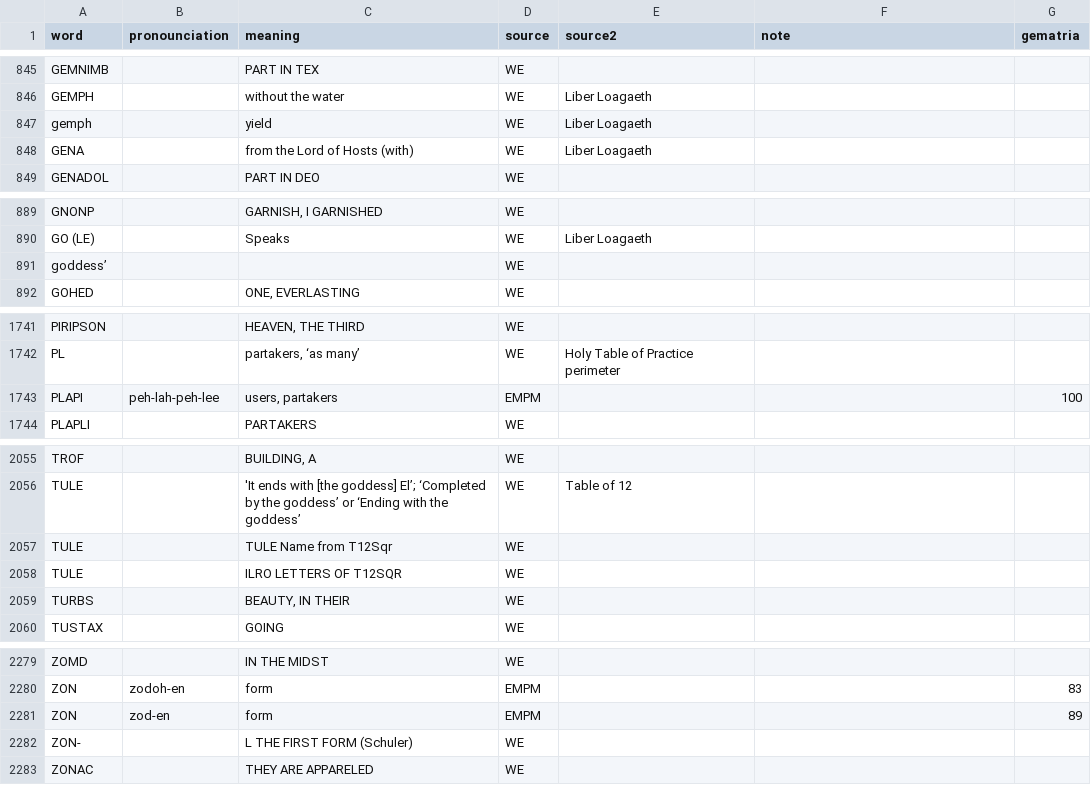
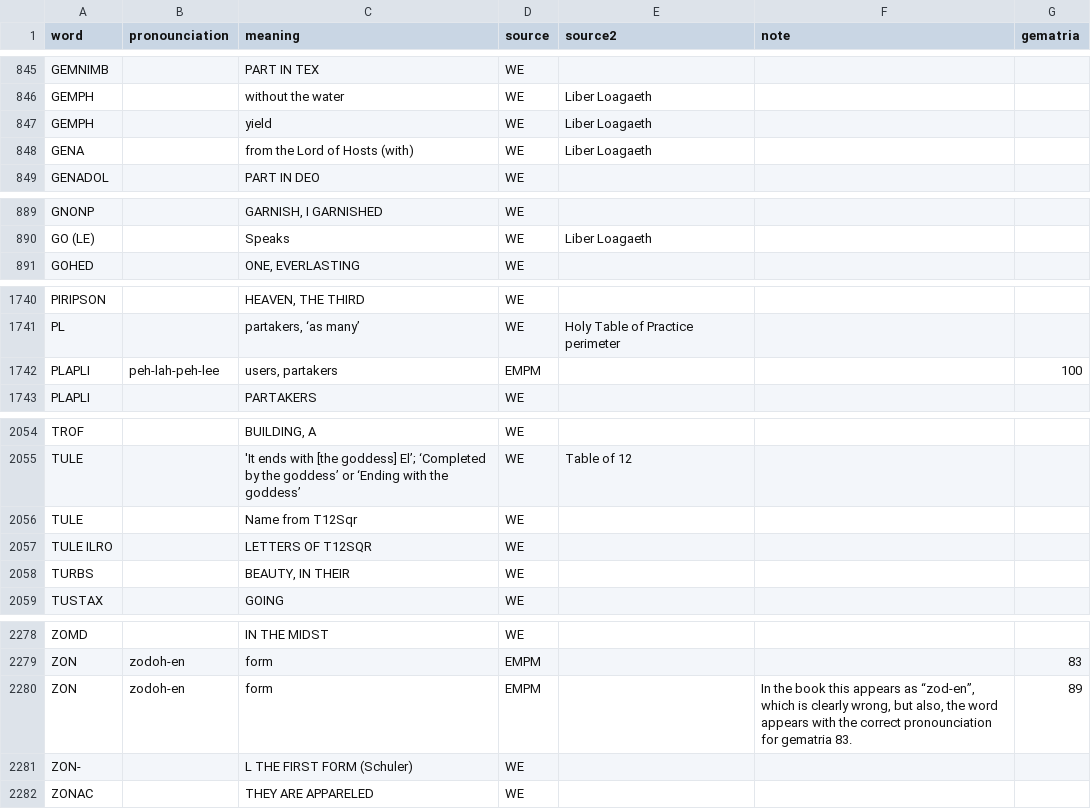
Before and after one commit to enochian-osp/data, a CSV file: dictionary/dictionary.csv, drawn as a sheet; only a part is shown, gaps mark what is left out.

Commit message:
dictionary corrections

```diff
--- a/dictionary/dictionary.csv
+++ b/dictionary/dictionary.csv
@@ -846,3 +846,3 @@
 "GEMPH",,"without the water","WE","Liber Loagaeth",,
-"gemph",,"yield","WE","Liber Loagaeth",,
+"GEMPH",,"yield","WE","Liber Loagaeth",,
 "GENA",,"from the Lord of Hosts (with)","WE","Liber Loagaeth",,
@@ -890,3 +890,2 @@
 "GO (LE)",,"Speaks","WE","Liber Loagaeth",,
-"goddess’",,,"WE",,,
 "GOHED",,"ONE, EVERLASTING","WE",,,
@@ -1742,3 +1741,3 @@
 "PL",,"partakers, ‘as many’","WE","Holy Table of Practice perimeter",,
-"PLAPI","peh-lah-peh-lee","users, partakers","EMPM",,,100
+"PLAPLI","peh-lah-peh-lee","users, partakers","EMPM",,,100
 "PLAPLI",,"PARTAKERS","WE",,,
@@ -2056,4 +2055,4 @@
 "TULE",,"'It ends with [the goddess] El’; ‘Completed by the goddess’ or ‘Ending with the goddess’","WE","Table of 12",,
-"TULE",,"TULE Name from T12Sqr","WE",,,
-"TULE",,"ILRO LETTERS OF T12SQR","WE",,,
+"TULE",,"Name from T12Sqr","WE",,,
+"TULE ILRO",,"LETTERS OF T12SQR","WE",,,
 "TURBS",,"BEAUTY, IN THEIR","WE",,,
@@ -2280,3 +2279,3 @@
 "ZON","zodoh-en","form","EMPM",,,83
-"ZON","zod-en","form","EMPM",,,89
+"ZON","zodoh-en","form","EMPM",,"In the book this appears as “zod-en”, which is clearly wrong, but also, the word appears with the correct pronounciation for gematria 83.",89
 "ZON-",,"L THE FIRST FORM (Schuler)","WE",,,
```
Also changed, not shown: 1 other file.
